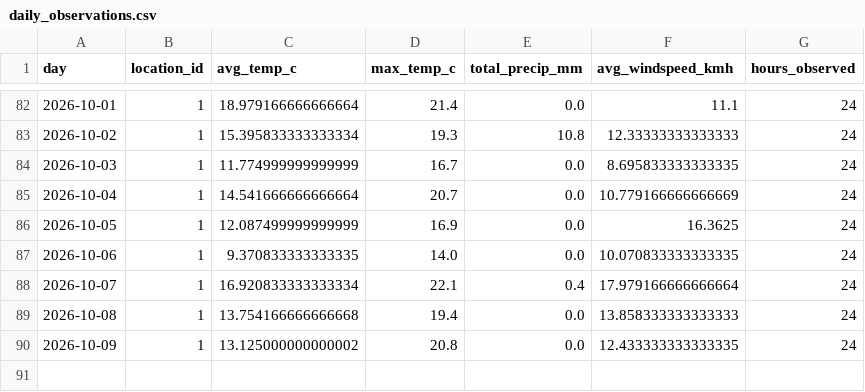
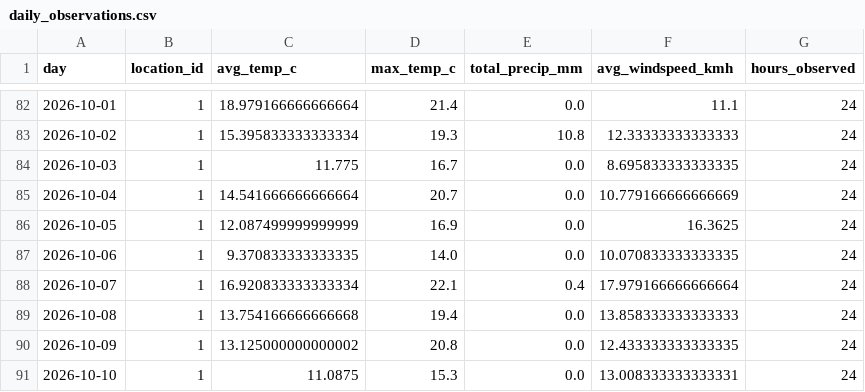
Before and after one commit to Data-Netrunner/City-Conditions-ETL-Pipeline, a CSV file: data/history/daily_observations.csv, drawn as a sheet; only a part is shown, gaps mark what is left out.

```diff
--- a/data/history/daily_observations.csv
+++ b/data/history/daily_observations.csv
@@ -83,3 +83,3 @@ day,location_id,avg_temp_c,max_temp_c,total_precip_mm,avg_windspeed_kmh,hours_ob
 2026-10-02,1,15.395833333333334,19.3,10.8,12.33333333333333,24
-2026-10-03,1,11.774999999999999,16.7,0.0,8.695833333333335,24
+2026-10-03,1,11.775,16.7,0.0,8.695833333333335,24
 2026-10-04,1,14.541666666666664,20.7,0.0,10.779166666666669,24
@@ -90 +90,2 @@ day,location_id,avg_temp_c,max_temp_c,total_precip_mm,avg_windspeed_kmh,hours_ob
 2026-10-09,1,13.125000000000002,20.8,0.0,12.433333333333335,24
+2026-10-10,1,11.0875,15.3,0.0,13.008333333333331,24
```
Also changed, not shown: reports/latest_kpis.csv, reports/prediction_backtest.csv, 9 other files.
